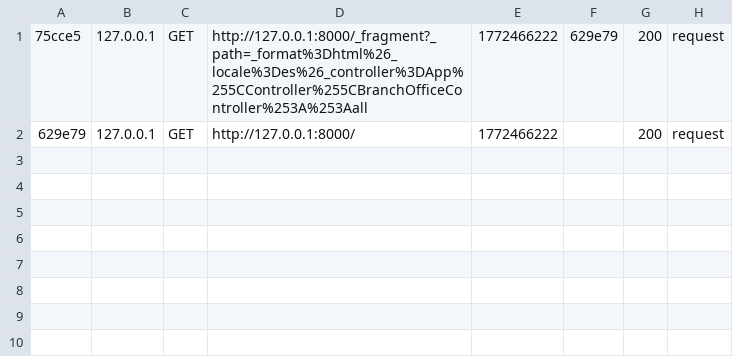
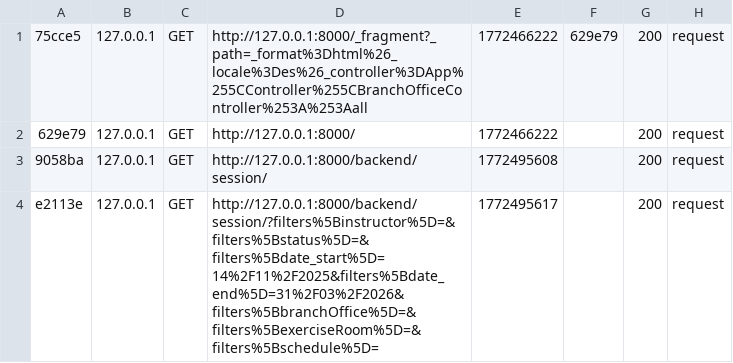
Before and after one commit to pbstud/pbstudio-legacy, a CSV file: var/cache/dev/profiler/index.csv, drawn as a sheet; the diff names each change by its address in the sheet, - before the commit and + after, or states it on an @@ line.

```diff
--- a/var/cache/dev/profiler/index.csv
+++ b/var/cache/dev/profiler/index.csv
+row 3: 9058ba | 127.0.0.1 | GET | http://127.0.0.1:8000/backend/session/ | 1772495608 |  | 200 | request
+row 4: e2113e | 127.0.0.1 | GET | http://127.0.0.1:8000/backend/session/?filters%5Binstructor%5D=&filters%5Bstatus%5D=&filters%5Bdate_start%5D=14%2F11%2F2025&filters%5Bdate_end%5D=31%2F03%2F2026&filters%5BbranchOffice%5D=&filters%5BexerciseRoom%5D=&filters%5Bschedule%5D= | 1772495617 |  | 200 | request
```
Also changed, not shown: 14 other files.
